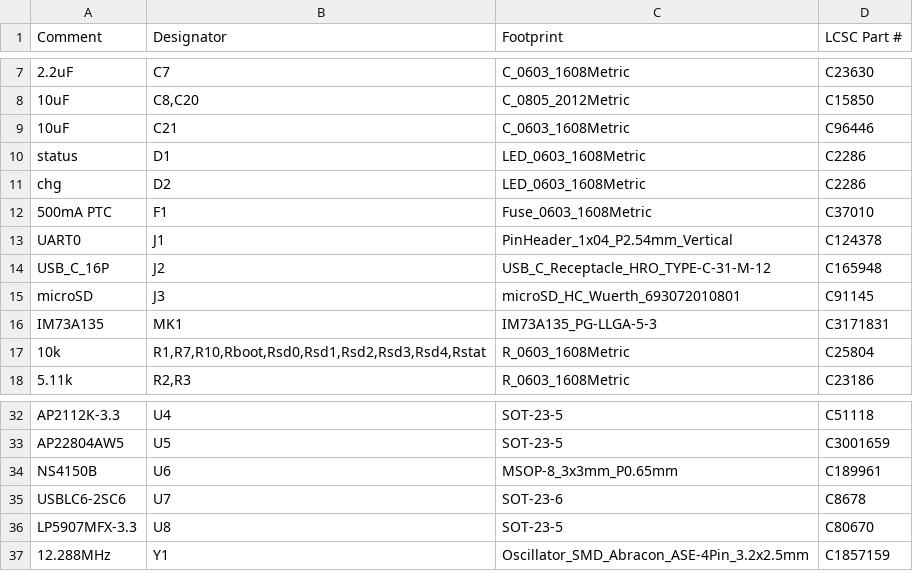
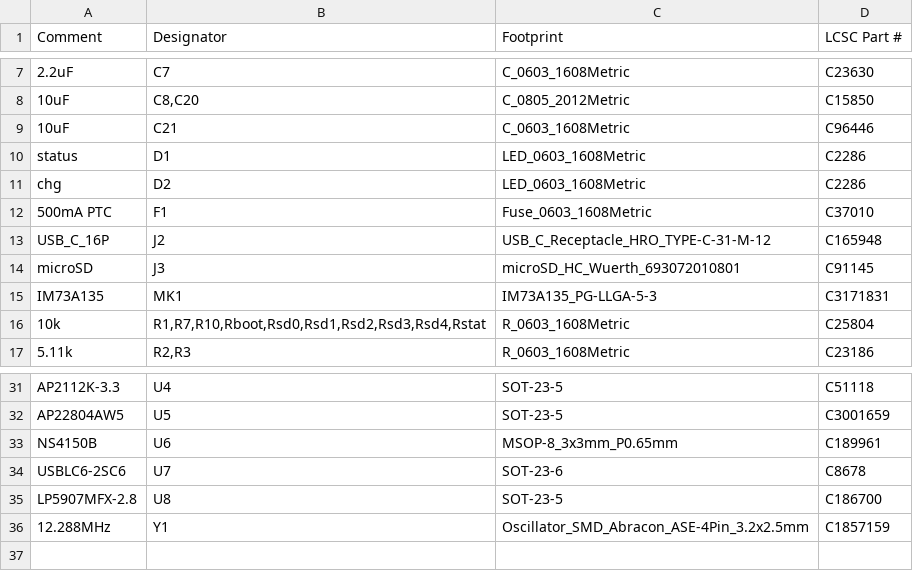
Before and after one commit to zeeman-effect/pixel-snap-voice, a CSV file: hardware/kicad/jlcpcb_bom.csv, drawn as a sheet; only a part is shown, gaps mark what is left out.

```diff
--- a/hardware/kicad/jlcpcb_bom.csv
+++ b/hardware/kicad/jlcpcb_bom.csv
@@ -12,3 +12,2 @@
 "500mA PTC","F1","Fuse_0603_1608Metric","C37010"
-"UART0","J1","PinHeader_1x04_P2.54mm_Vertical","C124378"
 "USB_C_16P","J2","USB_C_Receptacle_HRO_TYPE-C-31-M-12","C165948"
@@ -35,3 +34,3 @@
 "USBLC6-2SC6","U7","SOT-23-6","C8678"
-"LP5907MFX-3.3","U8","SOT-23-5","C80670"
+"LP5907MFX-2.8","U8","SOT-23-5","C186700"
 "12.288MHz","Y1","Oscillator_SMD_Abracon_ASE-4Pin_3.2x2.5mm","C1857159"
```
Also changed, not shown: hardware/kicad/fab/recorder-pos.csv, 33 other files.
